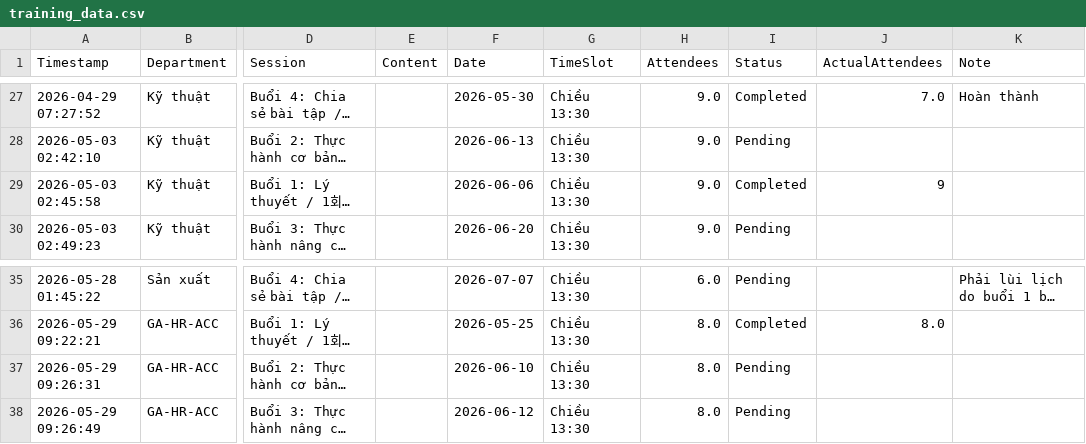
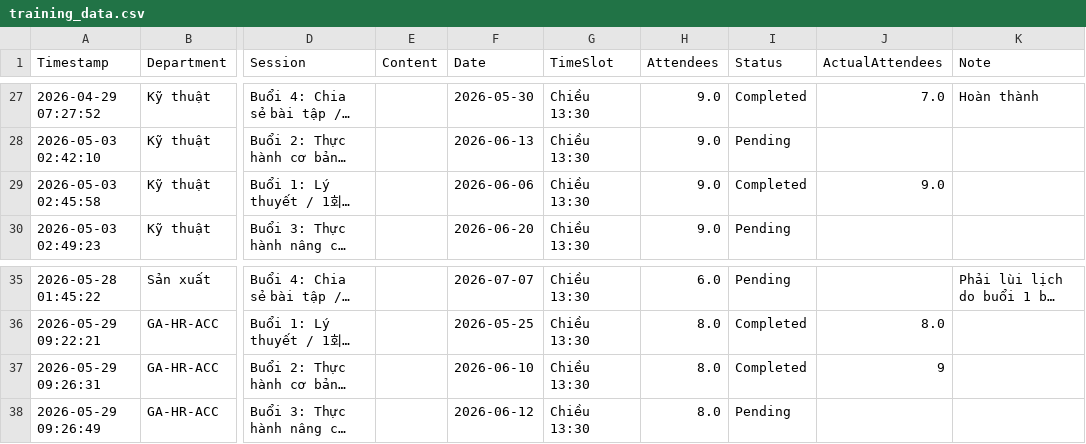
Before and after one commit to lythixuanulsa-hub/AI-Training-Hub, a CSV file: training_data.csv, drawn as a sheet; only a part is shown, gaps mark what is left out; long unchanged cells end in …; the diff names each change by its address in the sheet, - before the commit and + after, or states it on an @@ line.

Commit message:
Cap nhat du lieu tu local dashboard

```diff
--- a/training_data.csv
+++ b/training_data.csv
-J29 (ActualAttendees): 9
+J29 (ActualAttendees): 9.0
-I37 (Status): Pending
+I37 (Status): Completed
-J37 (ActualAttendees): (empty)
+J37 (ActualAttendees): 9
```
